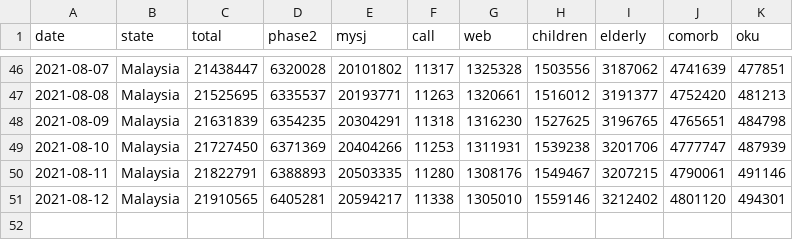
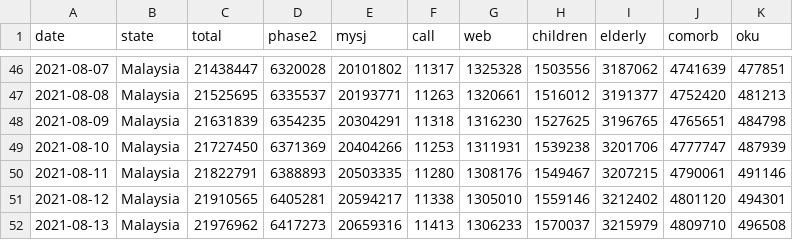
Before and after one commit to austin-zy/citf-public, a CSV file: registration/vaxreg_malaysia.csv, drawn as a sheet; only a part is shown, gaps mark what is left out; the diff names each change by its address in the sheet, - before the commit and + after, or states it on an @@ line.

```diff
--- a/registration/vaxreg_malaysia.csv
+++ b/registration/vaxreg_malaysia.csv
+row 52: 2021-08-13 | Malaysia | 21976962 | 6417273 | 20659316 | 11413 | 1306233 | 1570037 | 3215979 | 4809710 | 496508
```
Also changed, not shown: registration/vaxreg_state.csv.
